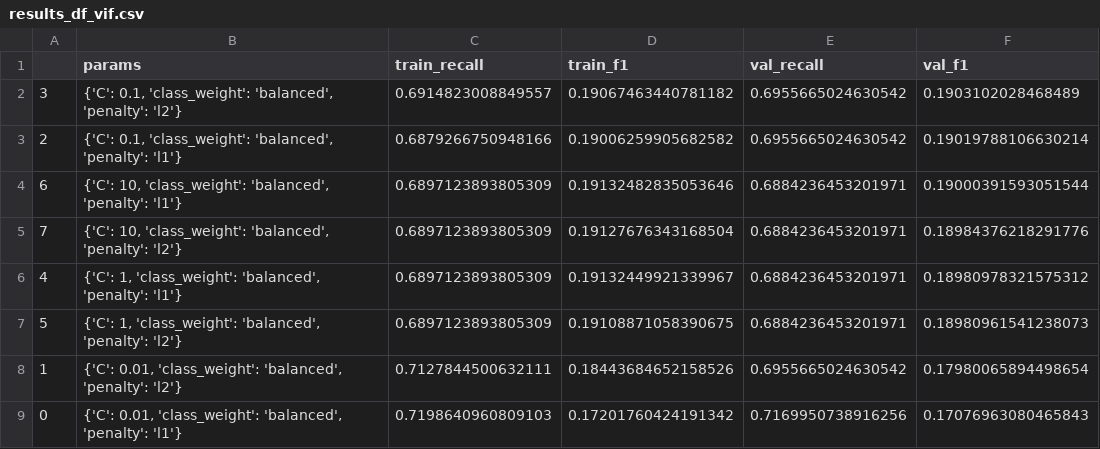
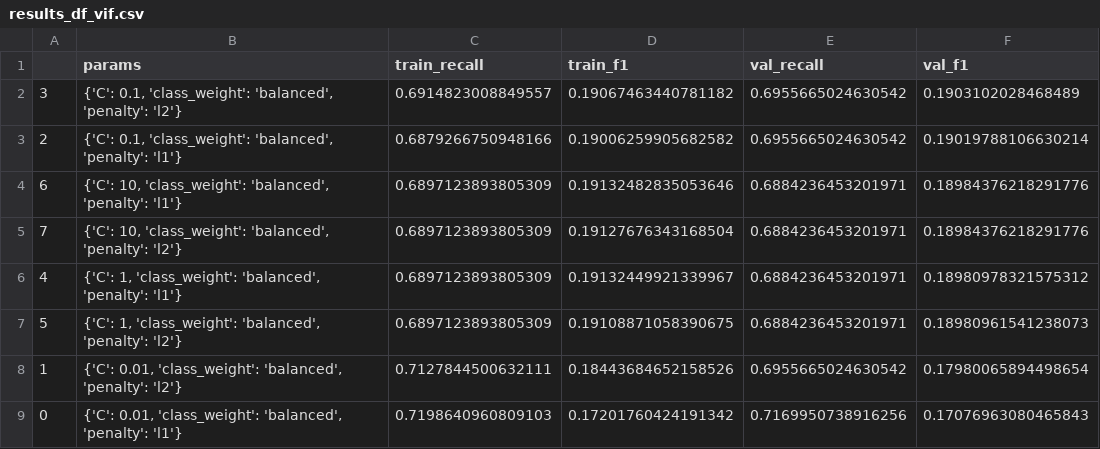
Before and after one commit to camilouribeg/DS4I-Project, a CSV file: data/results/results_df_vif.csv, drawn as a sheet.

```diff
--- a/data/results/results_df_vif.csv
+++ b/data/results/results_df_vif.csv
@@ -3,3 +3,3 @@
 2,"{'C': 0.1, 'class_weight': 'balanced', 'penalty': 'l1'}",0.6879266750948166,0.19006259905682582,0.6955665024630542,0.19019788106630214
-6,"{'C': 10, 'class_weight': 'balanced', 'penalty': 'l1'}",0.6897123893805309,0.19132482835053646,0.6884236453201971,0.19000391593051544
+6,"{'C': 10, 'class_weight': 'balanced', 'penalty': 'l1'}",0.6897123893805309,0.19132482835053646,0.6884236453201971,0.18984376218291776
 7,"{'C': 10, 'class_weight': 'balanced', 'penalty': 'l2'}",0.6897123893805309,0.19127676343168504,0.6884236453201971,0.18984376218291776
```
Also changed, not shown: data/results/results_df_pca.csv, data/results/results_df_rfe.csv, 2 other files.
